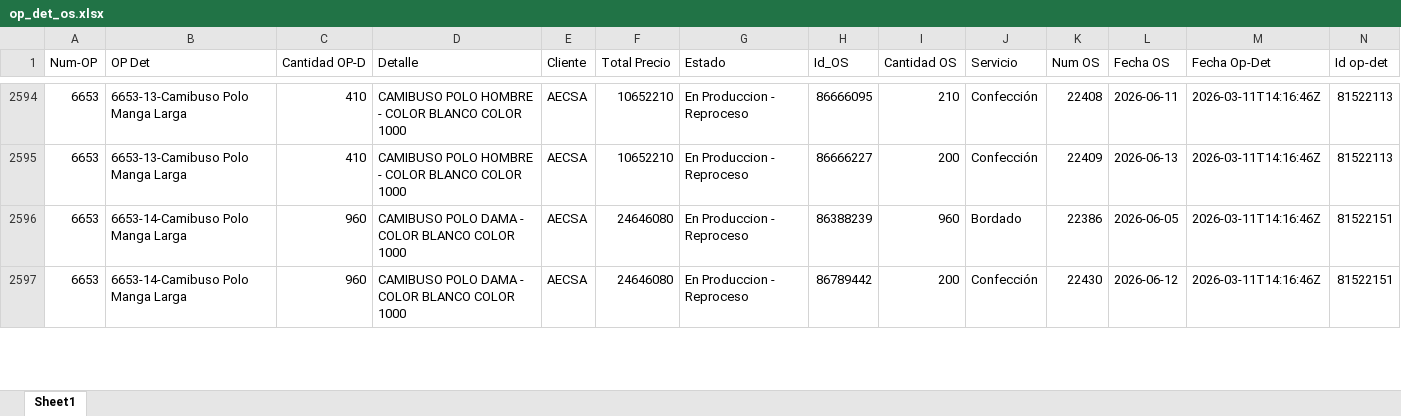
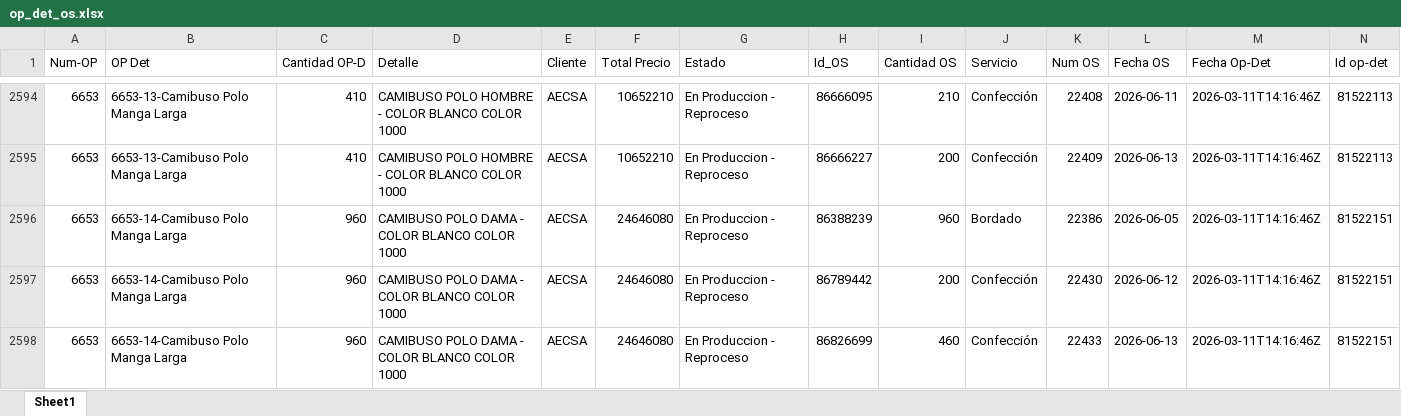
Before and after one commit to LalaSolarteW/actualizacion-ops-produccion, an Excel workbook: op_det_os.xlsx, sheet Sheet1, drawn as a sheet; only a part is shown, gaps mark what is left out; values as stored, in another font and other column widths than the file's, no borders; the diff covers the shown part only; the diff names each change by its address in the sheet, - before the commit and + after, or states it on an @@ line.

```diff
--- a/op_det_os.xlsx (sheet Sheet1)
+++ b/op_det_os.xlsx (sheet Sheet1)
+row 2598: 6653 | 6653-14-Camibuso Polo Manga Larga | 960 | CAMIBUSO POLO DAMA - COLOR BLANCO COLOR 1000 | AECSA | 24646080 | En Produccion - Reproceso | 86826699 | 460 | Confección | 22433 | 2026-06-13 | 2026-03-11T14:16:46Z | 81522151
```
Also changed, not shown: 1 added row and 17 edited cells elsewhere in this sheet, op_det_completo.xlsx.
